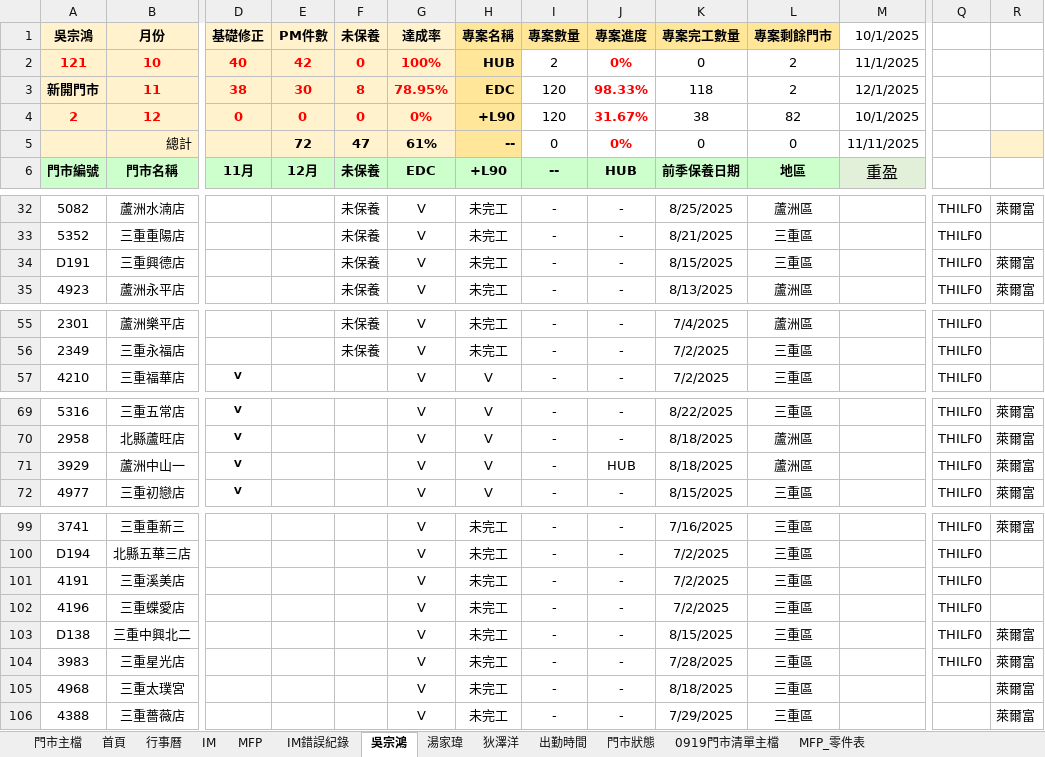
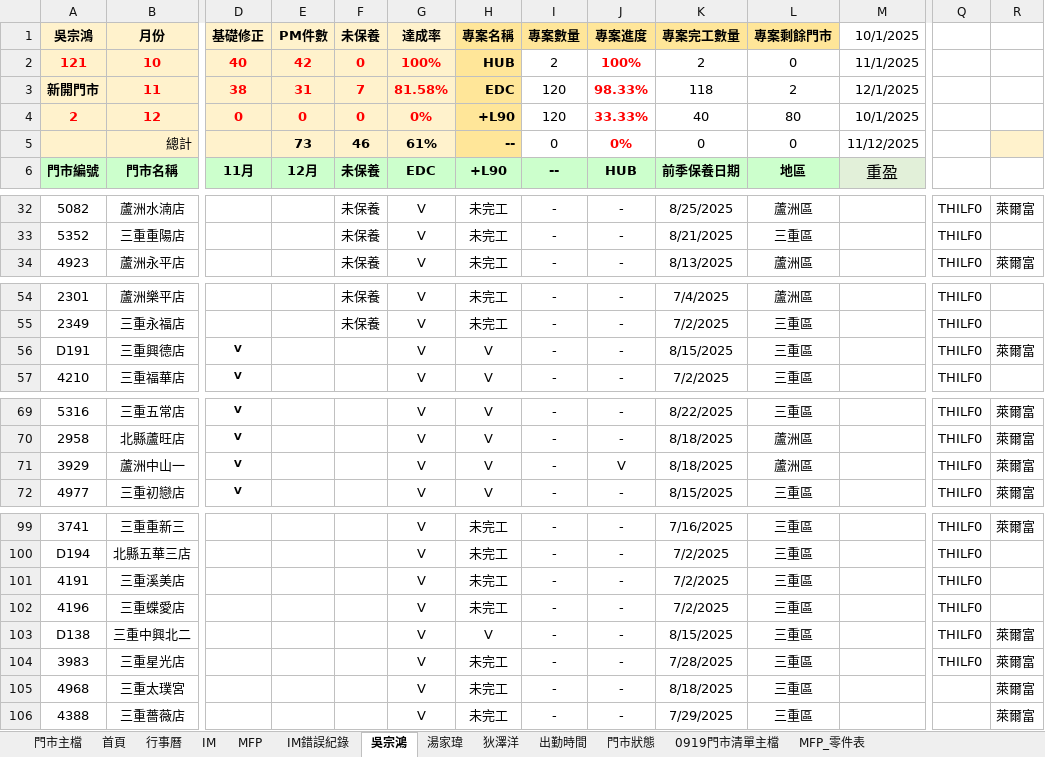
Before and after one commit to Yang-0419-di/FW_2, an Excel workbook: 臨時備份/自動備份/data.xlsx, sheet 吳宗鴻, drawn as a sheet; only a part is shown, gaps mark what is left out; values as stored, in another font and other column widths than the file's, no borders; conditional formats not drawn; removed rows and columns are numbered as before the commit, all else as after; rows hold the shown columns only; the diff covers the shown part only; the diff names each change by its address in the sheet, - before the commit and + after, or states it on an @@ line.

```diff
--- a/臨時備份/自動備份/data.xlsx (sheet 吳宗鴻)
+++ b/臨時備份/自動備份/data.xlsx (sheet 吳宗鴻)
-J2 (專案進度): 0%
+J2 (專案進度): 100%
-K2 (專案完工數量): 0
+K2 (專案完工數量): 2
-L2 (專案剩餘門市): 2
+L2 (專案剩餘門市): 0
-E3 (PM件數): 30
+E3 (PM件數): 31
-F3 (未保養): 8
+F3 (未保養): 7
-G3 (達成率): 78.95%
+G3 (達成率): 81.58%
-J4 (專案進度): 31.67%
+J4 (專案進度): 33.33%
-K4 (專案完工數量): 38
+K4 (專案完工數量): 40
-L4 (專案剩餘門市): 82
+L4 (專案剩餘門市): 80
-E5 (PM件數): 72
+E5 (PM件數): 73
-F5 (未保養): 47
+F5 (未保養): 46
-M5 (10/1/2025): 11/11/2025
+M5 (10/1/2025): 11/12/2025
-row 34: D191 | 三重興德店 |  |  | 未保養 | V | 未完工 | - | - | 8/15/2025 | 三重區 |  | THILF0 | 萊爾富
+row 56: D191 | 三重興德店 | V |  |  | V | V | - | - | 8/15/2025 | 三重區 |  | THILF0 | 萊爾富
-J71 (專案進度): HUB
+J71 (專案進度): V
-H103 (專案名稱): 未完工
+H103 (專案名稱): V
```
Also changed, not shown: 1 edited cell elsewhere in this sheet, sheet MFP, sheet 門市主檔, sheet IM, sheet 湯家瑋, sheet 出勤時間, sheet 首頁, 1 more sheet, formulas that keep their value, hidden cells, charts or pictures, IM/202511_HL_Maintain_Report.xlsx, IM/202511_Service_Count_Report.xlsx, 1 other file.
